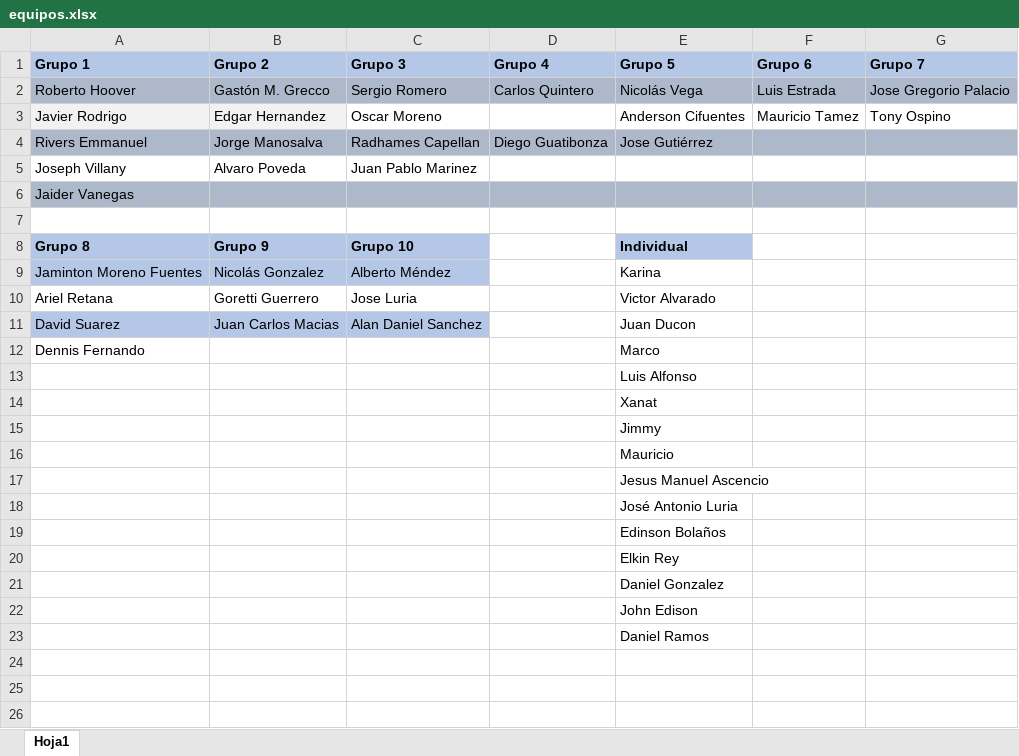
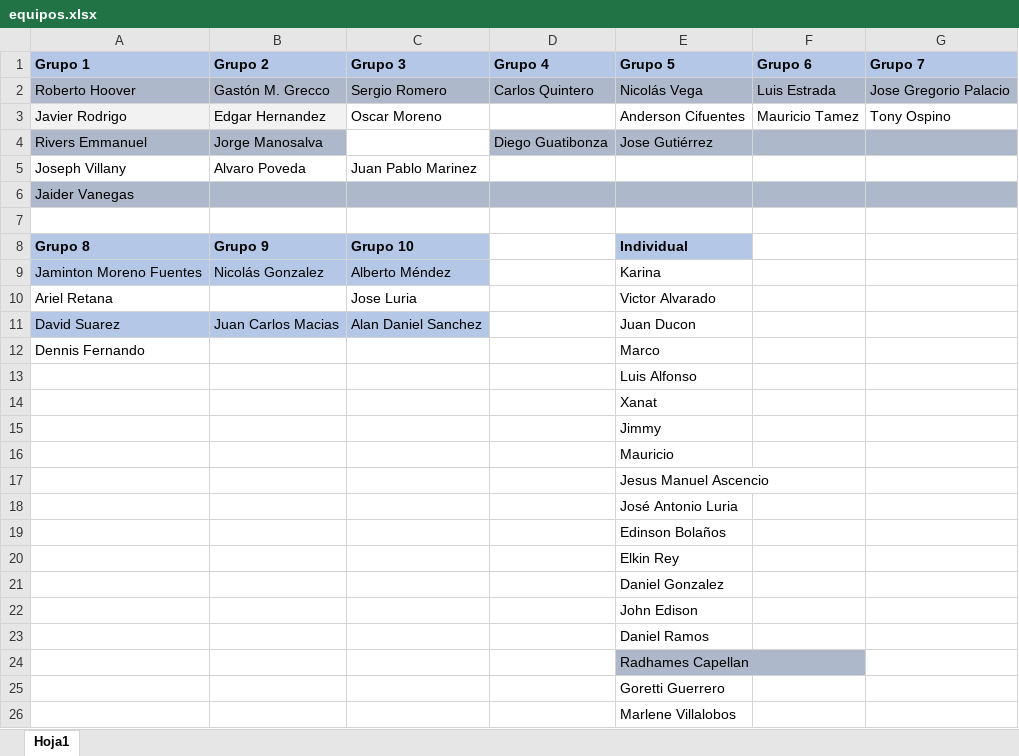
Before and after one commit to oscar-islas/academlo-algorithms-oct21, an Excel workbook: equipos.xlsx, sheet Hoja1, drawn as a sheet; values as stored, in another font and other column widths than the file's, no borders; the diff names each change by its address in the sheet, - before the commit and + after, or states it on an @@ line.

```diff
--- a/equipos.xlsx (sheet Hoja1)
+++ b/equipos.xlsx (sheet Hoja1)
-C4 (Grupo 3): Radhames Capellan
+C4 (Grupo 3): (empty)
-C4 fill: #ADB9CA
+C4 fill: none
-B10 (Grupo 2): Goretti Guerrero
+B10 (Grupo 2): (empty)
+row 24:  |  |  |  | Radhames Capellan
+row 25:  |  |  |  | Goretti Guerrero
+row 26:  |  |  |  | Marlene Villalobos
```
Also changed, not shown: 1 other file.
